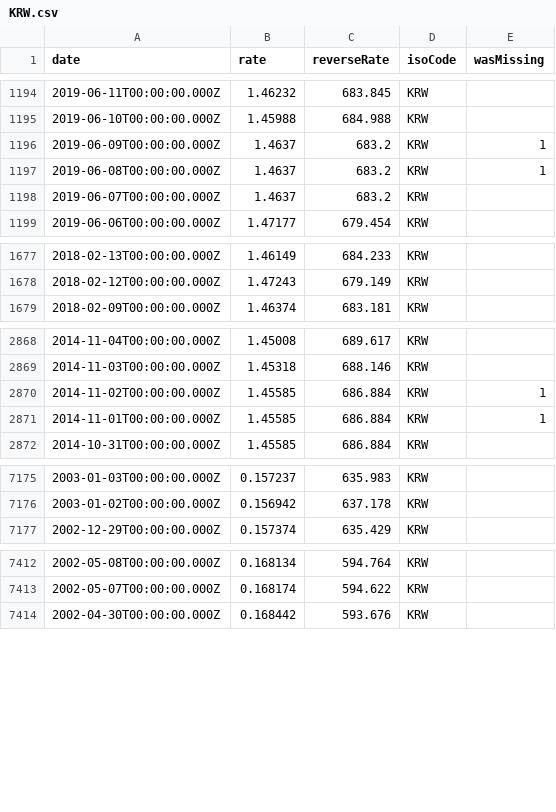
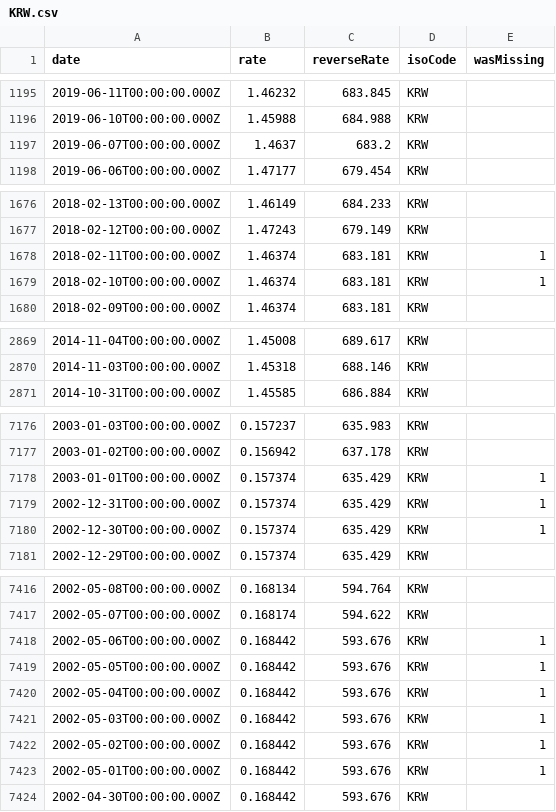
Before and after one commit to GeorgeSG/bnb-currency-exchange-rates, a CSV file: data/KRW.csv, drawn as a sheet; only a part is shown, gaps mark what is left out; removed rows and columns are numbered as before the commit, all else as after; the diff covers the shown part only; the diff names each change by its address in the sheet, - before the commit and + after, or states it on an @@ line.

Commit message:
Update exchange rates

```diff
--- a/data/KRW.csv
+++ b/data/KRW.csv
-row 1196: 2019-06-09T00:00:00.000Z | 1.4637 | 683.2 | KRW | 1
-row 1197: 2019-06-08T00:00:00.000Z | 1.4637 | 683.2 | KRW | 1
+row 1678: 2018-02-11T00:00:00.000Z | 1.46374 | 683.181 | KRW | 1
+row 1679: 2018-02-10T00:00:00.000Z | 1.46374 | 683.181 | KRW | 1
-row 2870: 2014-11-02T00:00:00.000Z | 1.45585 | 686.884 | KRW | 1
-row 2871: 2014-11-01T00:00:00.000Z | 1.45585 | 686.884 | KRW | 1
+row 7178: 2003-01-01T00:00:00.000Z | 0.157374 | 635.429 | KRW | 1
+row 7179: 2002-12-31T00:00:00.000Z | 0.157374 | 635.429 | KRW | 1
+row 7180: 2002-12-30T00:00:00.000Z | 0.157374 | 635.429 | KRW | 1
+row 7418: 2002-05-06T00:00:00.000Z | 0.168442 | 593.676 | KRW | 1
+row 7419: 2002-05-05T00:00:00.000Z | 0.168442 | 593.676 | KRW | 1
+row 7420: 2002-05-04T00:00:00.000Z | 0.168442 | 593.676 | KRW | 1
+row 7421: 2002-05-03T00:00:00.000Z | 0.168442 | 593.676 | KRW | 1
+row 7422: 2002-05-02T00:00:00.000Z | 0.168442 | 593.676 | KRW | 1
+row 7423: 2002-05-01T00:00:00.000Z | 0.168442 | 593.676 | KRW | 1
```
Also changed, not shown: 7 added rows and 6 removed rows elsewhere in this file, data/CAD.csv, data/CHF.csv, 39 other files.
